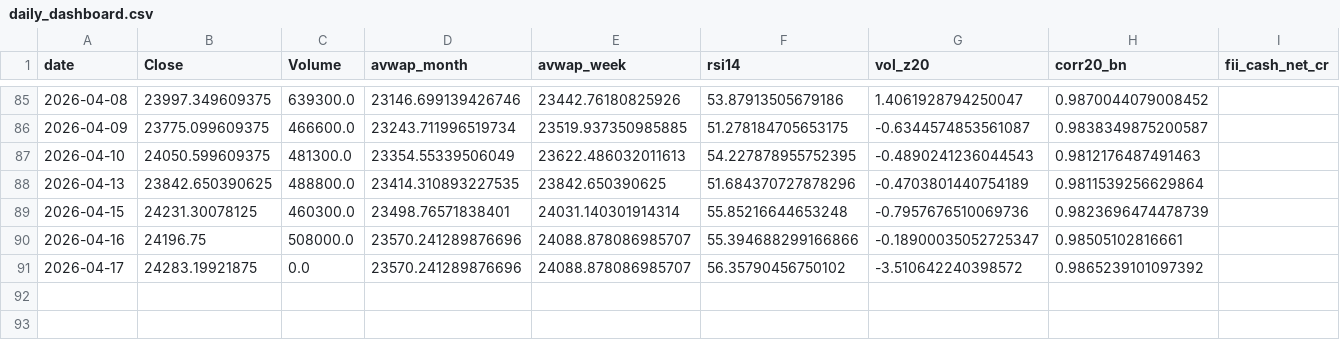
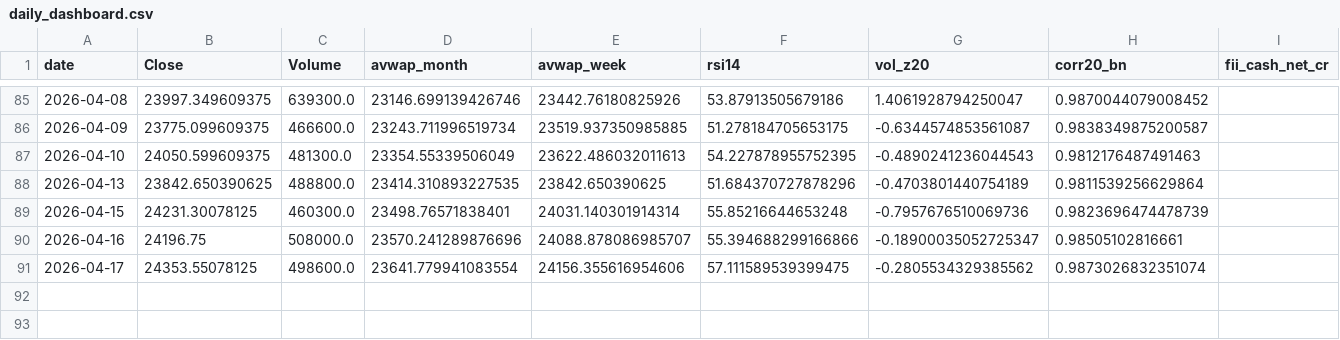
Before and after one commit to rushikesh4291/nifty-mood-mini, a CSV file: out/daily_dashboard.csv, drawn as a sheet; only a part is shown, gaps mark what is left out; the diff names each change by its address in the sheet, - before the commit and + after, or states it on an @@ line.

```diff
--- a/out/daily_dashboard.csv
+++ b/out/daily_dashboard.csv
-B91 (Close): 24283.19921875
+B91 (Close): 24353.55078125
-C91 (Volume): 0.0
+C91 (Volume): 498600.0
-D91 (avwap_month): 23570.241289876696
+D91 (avwap_month): 23641.779941083554
-E91 (avwap_week): 24088.878086985707
+E91 (avwap_week): 24156.355616954606
-F91 (rsi14): 56.35790456750102
+F91 (rsi14): 57.111589539399475
-G91 (vol_z20): -3.510642240398572
+G91 (vol_z20): -0.2805534329385562
-H91 (corr20_bn): 0.9865239101097392
+H91 (corr20_bn): 0.9873026832351074
```
